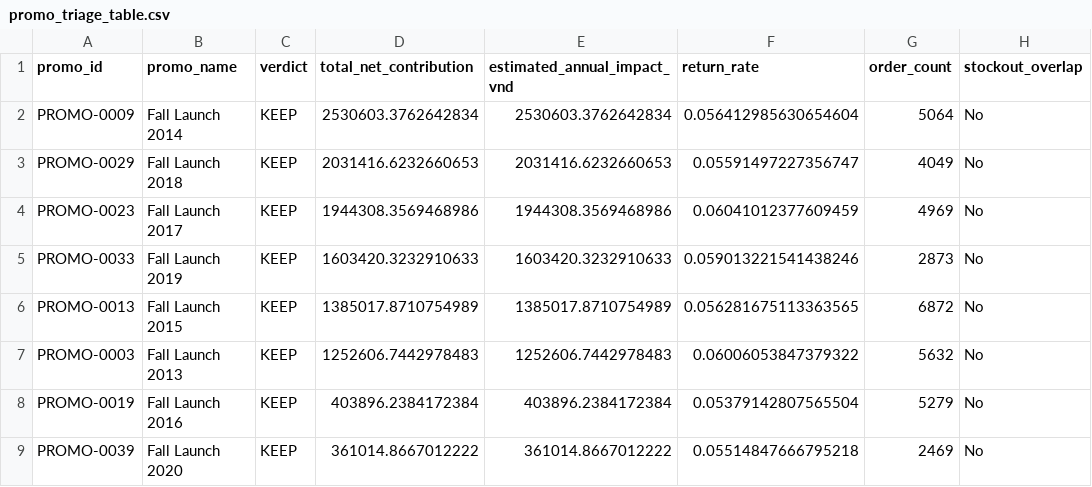
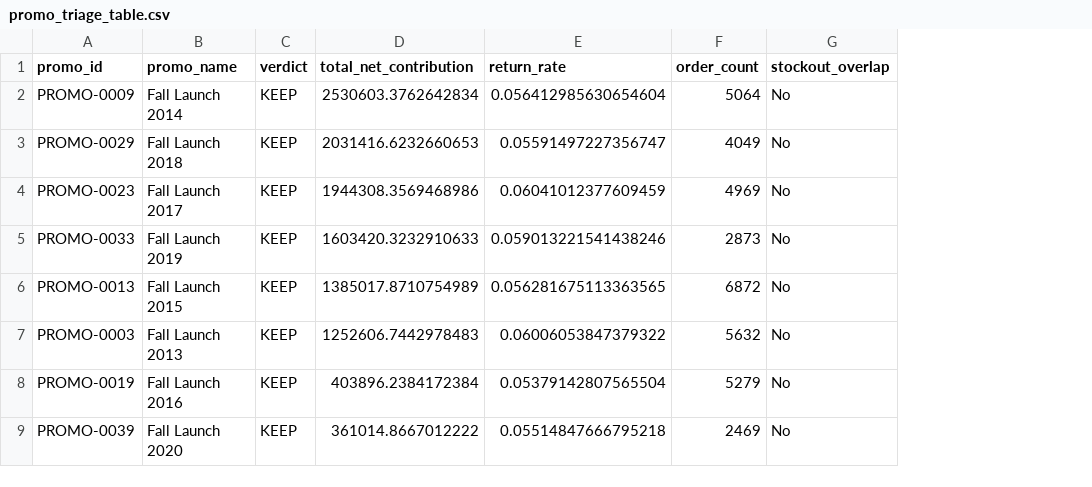
Before and after one commit to m1nhb1ee/datathon2026, a CSV file: outputs/tables/promo_triage_table.csv, drawn as a sheet; only a part is shown; the diff names each change by its address in the sheet, - before the commit and + after, or states it on an @@ line.

```diff
--- a/outputs/tables/promo_triage_table.csv
+++ b/outputs/tables/promo_triage_table.csv
-column E (estimated_annual_impact_vnd), rows 2-9: 2530603.3762642834 | 2031416.6232660653 | 1944308.3569468986 | 1603420.3232910633 | 1385017.8710754989 | 1252606.7442978483 | 403896.2384172384 | 361014.8667012222
```
Also changed, not shown: outputs/tables/promo_stockout_overlaps.csv, 18 other files.
